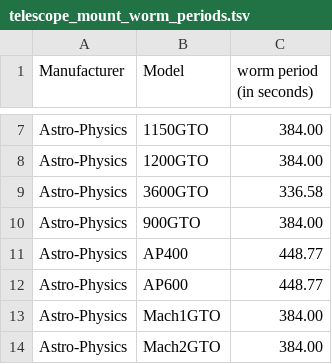
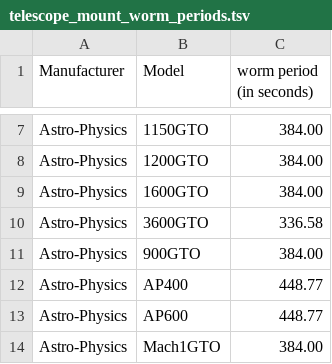
Before and after one commit to bvalente22/phd2-log-viewer-web, a TSV file: mountData/telescope_mount_worm_periods.tsv, drawn as a sheet; only a part is shown, gaps mark what is left out; the shorter side is filled out with more unchanged rows.

```diff
--- a/mountData/telescope_mount_worm_periods.tsv
+++ b/mountData/telescope_mount_worm_periods.tsv
@@ -8,2 +8,3 @@ Astro-Physics	1150GTO	384.00
 Astro-Physics	1200GTO	384.00
+Astro-Physics	1600GTO	384.00
 Astro-Physics	3600GTO	336.58
```
